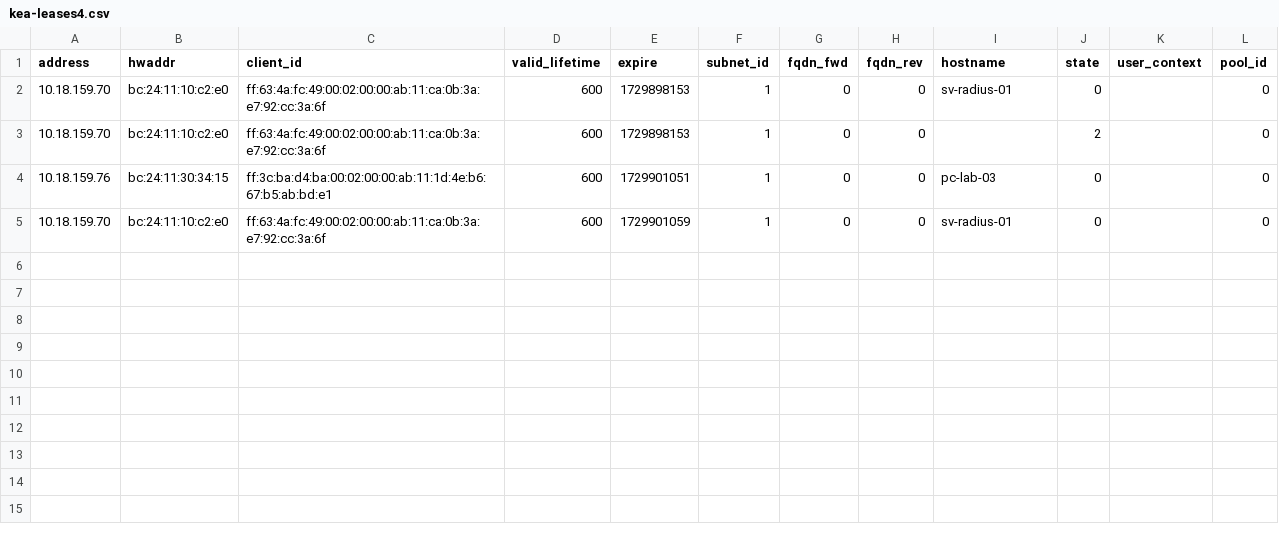
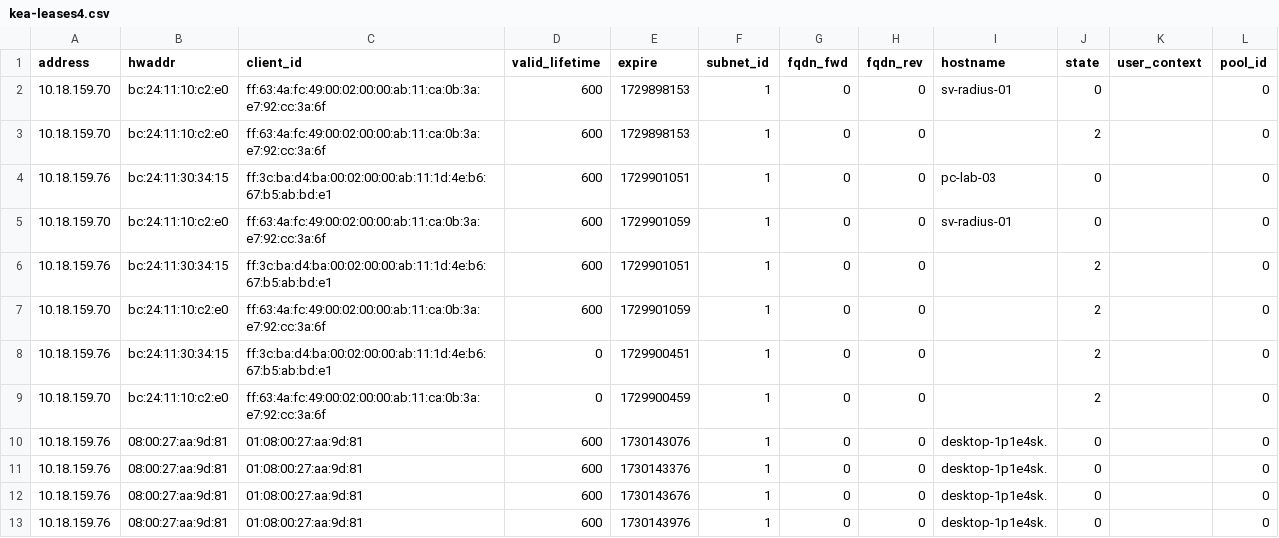
Before and after one commit to josemmol/S2ICI, a CSV file: ServeisDHCP/dk-kea-DHCP-SERVER-01/var/lib/kea/kea-leases4.csv, drawn as a sheet.

```diff
--- a/ServeisDHCP/dk-kea-DHCP-SERVER-01/var/lib/kea/kea-leases4.csv
+++ b/ServeisDHCP/dk-kea-DHCP-SERVER-01/var/lib/kea/kea-leases4.csv
@@ -5 +5,9 @@ address,hwaddr,client_id,valid_lifetime,expire,subnet_id,fqdn_fwd,fqdn_rev,hostn
 10.18.159.70,bc:24:11:10:c2:e0,ff:63:4a:fc:49:00:02:00:00:ab:11:ca:0b:3a:e7:92:cc:3a:6f,600,1729901059,1,0,0,sv-radius-01,0,,0
+10.18.159.76,bc:24:11:30:34:15,ff:3c:ba:d4:ba:00:02:00:00:ab:11:1d:4e:b6:67:b5:ab:bd:e1,600,1729901051,1,0,0,,2,,0
+10.18.159.70,bc:24:11:10:c2:e0,ff:63:4a:fc:49:00:02:00:00:ab:11:ca:0b:3a:e7:92:cc:3a:6f,600,1729901059,1,0,0,,2,,0
+10.18.159.76,bc:24:11:30:34:15,ff:3c:ba:d4:ba:00:02:00:00:ab:11:1d:4e:b6:67:b5:ab:bd:e1,0,1729900451,1,0,0,,2,,0
+10.18.159.70,bc:24:11:10:c2:e0,ff:63:4a:fc:49:00:02:00:00:ab:11:ca:0b:3a:e7:92:cc:3a:6f,0,1729900459,1,0,0,,2,,0
+10.18.159.76,08:00:27:aa:9d:81,01:08:00:27:aa:9d:81,600,1730143076,1,0,0,desktop-1p1e4sk.,0,,0
+10.18.159.76,08:00:27:aa:9d:81,01:08:00:27:aa:9d:81,600,1730143376,1,0,0,desktop-1p1e4sk.,0,,0
+10.18.159.76,08:00:27:aa:9d:81,01:08:00:27:aa:9d:81,600,1730143676,1,0,0,desktop-1p1e4sk.,0,,0
+10.18.159.76,08:00:27:aa:9d:81,01:08:00:27:aa:9d:81,600,1730143976,1,0,0,desktop-1p1e4sk.,0,,0
```
Also changed, not shown: 2 other files.
